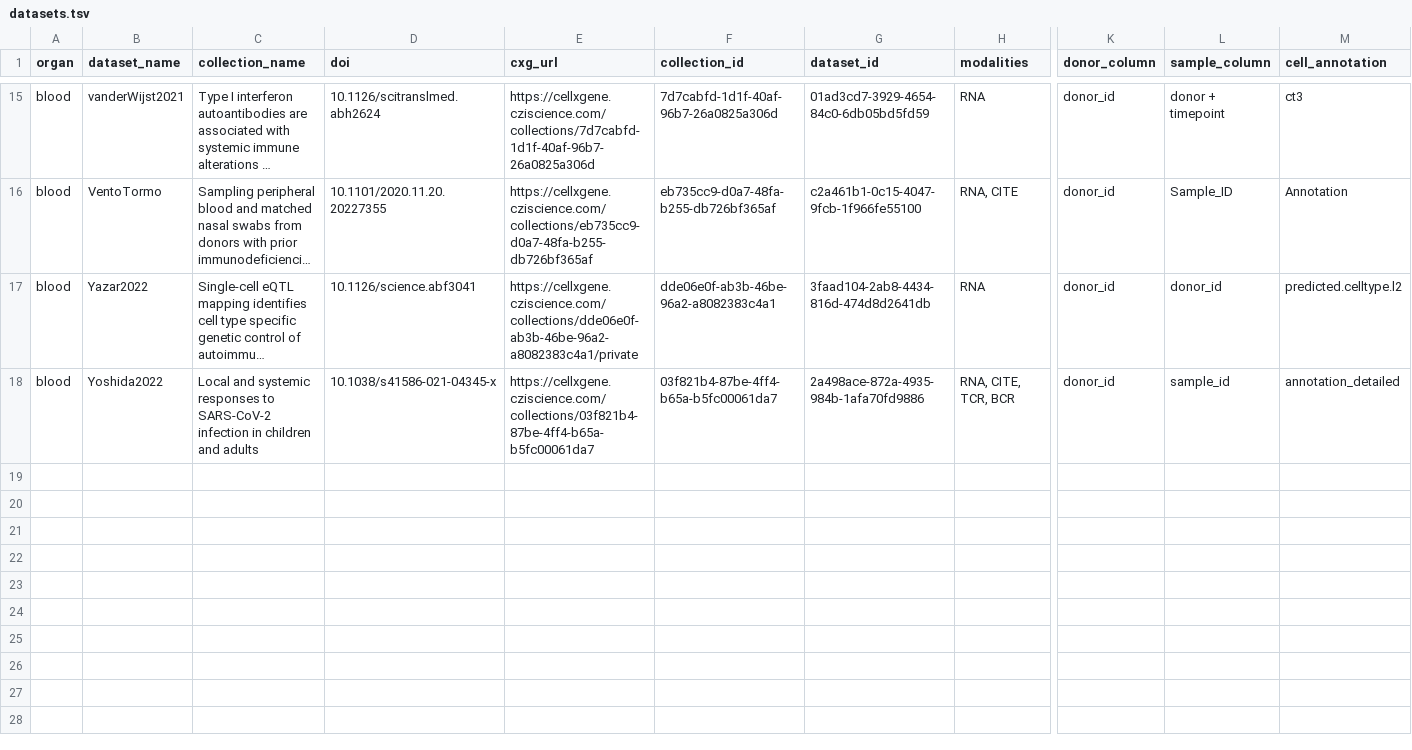
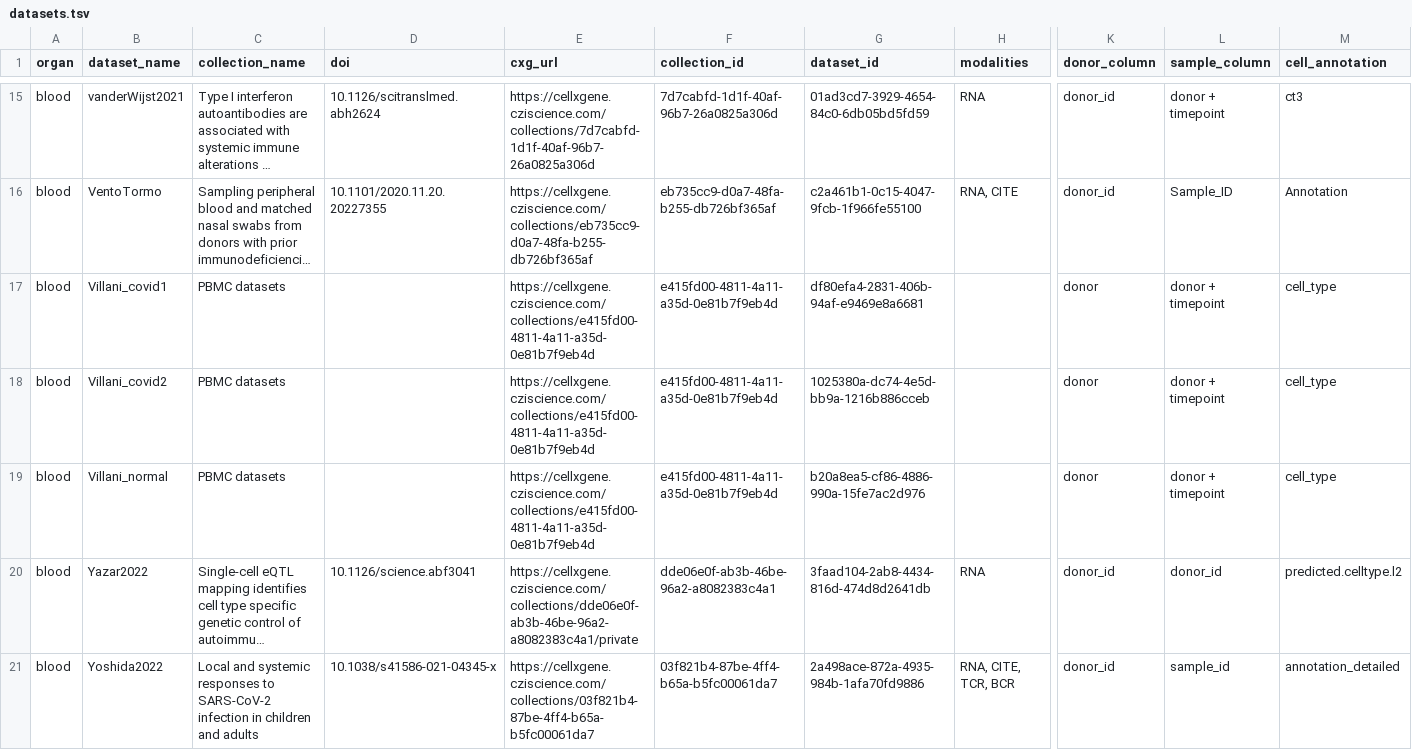
Before and after one commit to HCA-integration/sc-atlasing-toolbox, a TSV file: configs/datasets.tsv, drawn as a sheet; only a part is shown, gaps mark what is left out; long unchanged cells end in …; rows hold the shown columns only; the diff names each change by its address in the sheet, - before the commit and + after, or states it on an @@ line.

Commit message:
add Villani datasets

```diff
--- a/configs/datasets.tsv
+++ b/configs/datasets.tsv
+row 17: blood | Villani_covid1 | PBMC datasets |  | https://cellxgene.cziscience.com/collections/e415fd00-4811-4a11-a35d-0e81b7f9eb4d | e415fd00-4811-4a11-a35d-0e81b7f9eb4d | df80efa4-2831-406b-94af-e9469e8a6681 |  | donor | donor + timepoint | cell_type
+row 18: blood | Villani_covid2 | PBMC datasets |  | https://cellxgene.cziscience.com/collections/e415fd00-4811-4a11-a35d-0e81b7f9eb4d | e415fd00-4811-4a11-a35d-0e81b7f9eb4d | 1025380a-dc74-4e5d-bb9a-1216b886cceb |  | donor | donor + timepoint | cell_type
+row 19: blood | Villani_normal | PBMC datasets |  | https://cellxgene.cziscience.com/collections/e415fd00-4811-4a11-a35d-0e81b7f9eb4d | e415fd00-4811-4a11-a35d-0e81b7f9eb4d | b20a8ea5-cf86-4886-990a-15fe7ac2d976 |  | donor | donor + timepoint | cell_type
```
